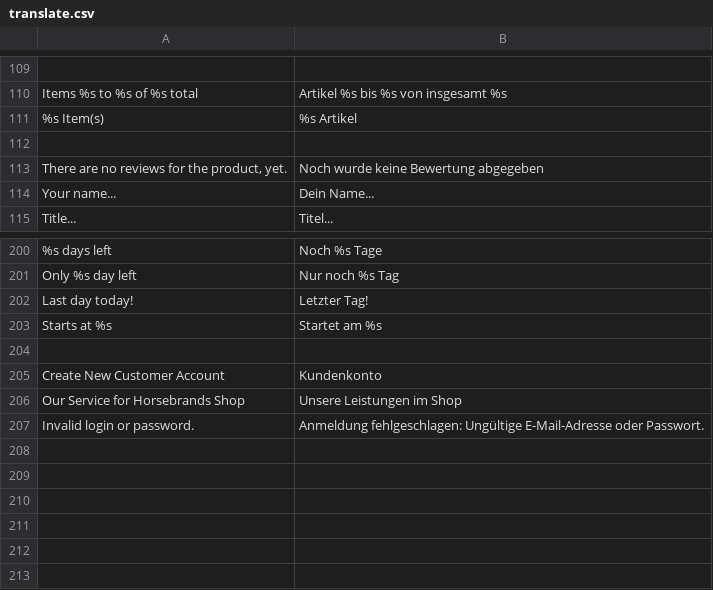
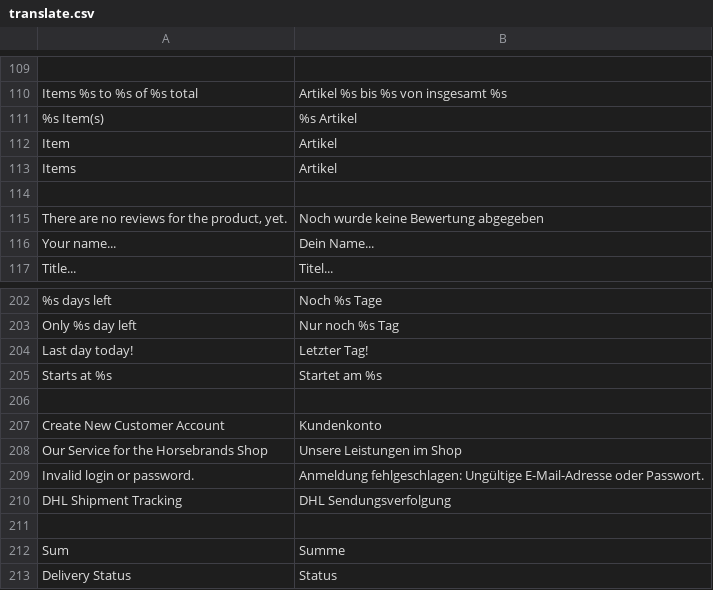
Before and after one commit to dennisniederrainer/horsy-frontend, a CSV file: app/design/frontend/rwd/horsebrands/locale/de_DE/translate.csv, drawn as a sheet; only a part is shown, gaps mark what is left out.

```diff
--- a/app/design/frontend/rwd/horsebrands/locale/de_DE/translate.csv
+++ b/app/design/frontend/rwd/horsebrands/locale/de_DE/translate.csv
@@ -111,2 +111,4 @@
 "%s Item(s)","%s Artikel"
+"Item","Artikel"
+"Items","Artikel"
 
@@ -205,3 +207,7 @@
 "Create New Customer Account","Kundenkonto"
-"Our Service for Horsebrands Shop","Unsere Leistungen im Shop"
+"Our Service for the Horsebrands Shop","Unsere Leistungen im Shop"
 "Invalid login or password.","Anmeldung fehlgeschlagen: Ungültige E-Mail-Adresse oder Passwort."
+"DHL Shipment Tracking","DHL Sendungsverfolgung"
+
+"Sum","Summe"
+"Delivery Status","Status"
```
Also changed, not shown: 47 other files.
